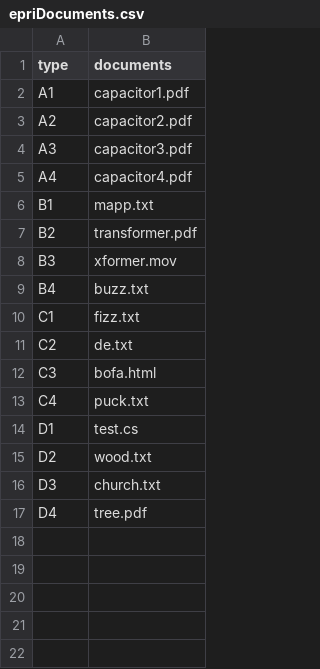
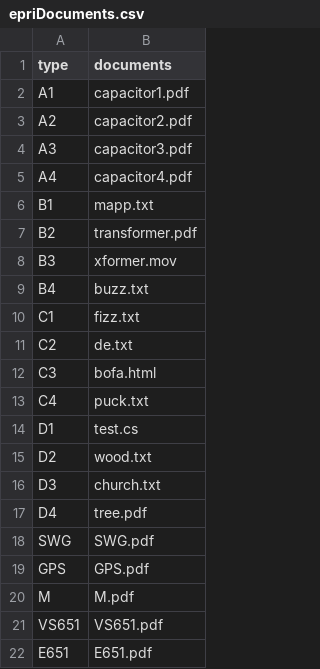
Before and after one commit to sssaha/mapping-app, a CSV file: epriDocuments.csv, drawn as a sheet.

Commit message:
Add doc placeholders

```diff
--- a/epriDocuments.csv
+++ b/epriDocuments.csv
@@ -17 +17,6 @@ D3,church.txt
 D4,tree.pdf
+SWG, SWG.pdf
+GPS, GPS.pdf
+M, M.pdf
+VS651, VS651.pdf
+E651, E651.pdf
```
